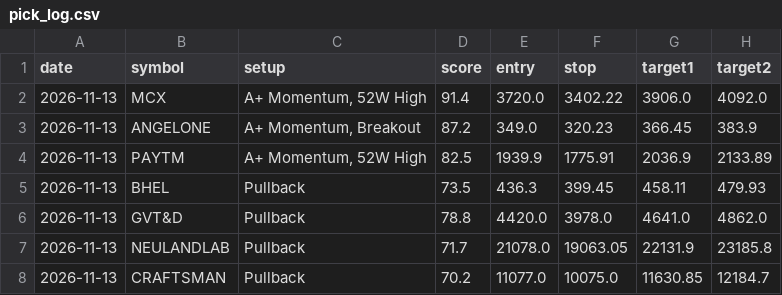
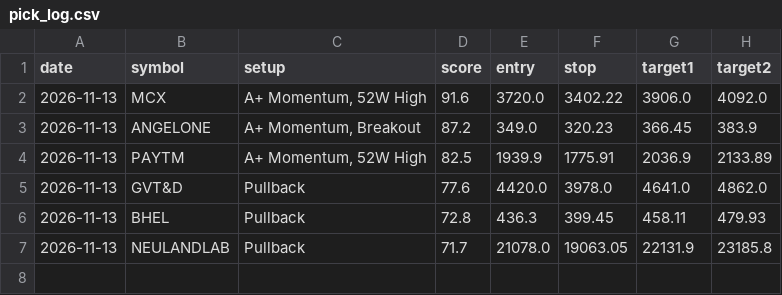
Before and after one commit to nettemvenu12-alt/nifty500-swing-scanner, a CSV file: data/pick_log.csv, drawn as a sheet.

```diff
--- a/data/pick_log.csv
+++ b/data/pick_log.csv
@@ -1,8 +1,7 @@
 date,symbol,setup,score,entry,stop,target1,target2
-2026-11-13,MCX,"A+ Momentum, 52W High",91.4,3720.0,3402.22,3906.0,4092.0
+2026-11-13,MCX,"A+ Momentum, 52W High",91.6,3720.0,3402.22,3906.0,4092.0
 2026-11-13,ANGELONE,"A+ Momentum, Breakout",87.2,349.0,320.23,366.45,383.9
 2026-11-13,PAYTM,"A+ Momentum, 52W High",82.5,1939.9,1775.91,2036.9,2133.89
-2026-11-13,BHEL,Pullback,73.5,436.3,399.45,458.11,479.93
-2026-11-13,GVT&D,Pullback,78.8,4420.0,3978.0,4641.0,4862.0
+2026-11-13,GVT&D,Pullback,77.6,4420.0,3978.0,4641.0,4862.0
+2026-11-13,BHEL,Pullback,72.8,436.3,399.45,458.11,479.93
 2026-11-13,NEULANDLAB,Pullback,71.7,21078.0,19063.05,22131.9,23185.8
-2026-11-13,CRAFTSMAN,Pullback,70.2,11077.0,10075.0,11630.85,12184.7
```
Also changed, not shown: 5 other files.
